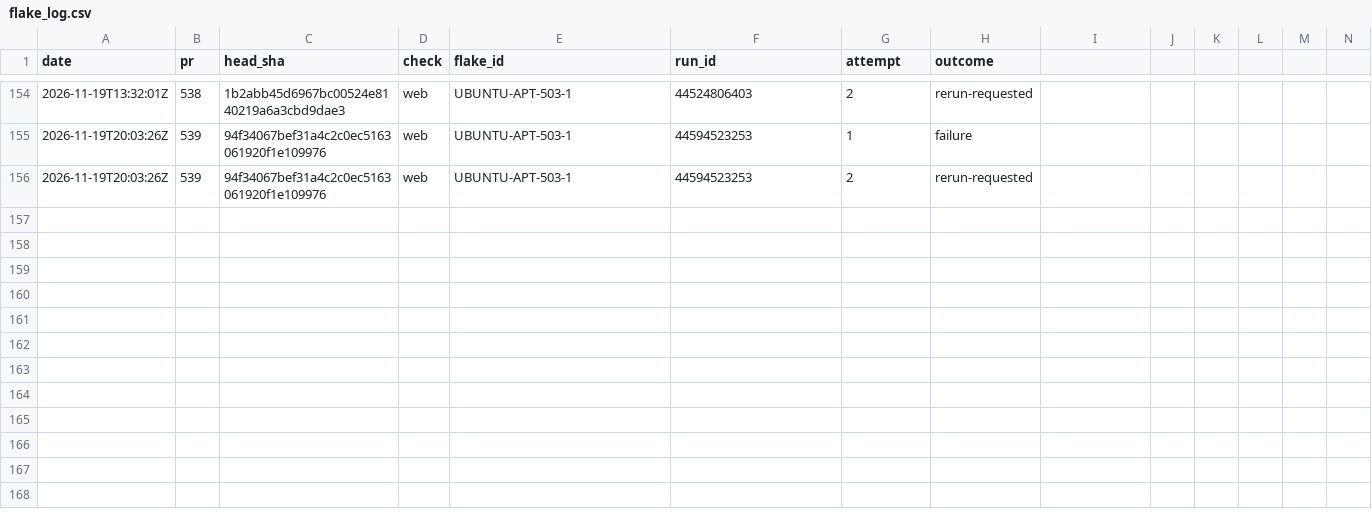
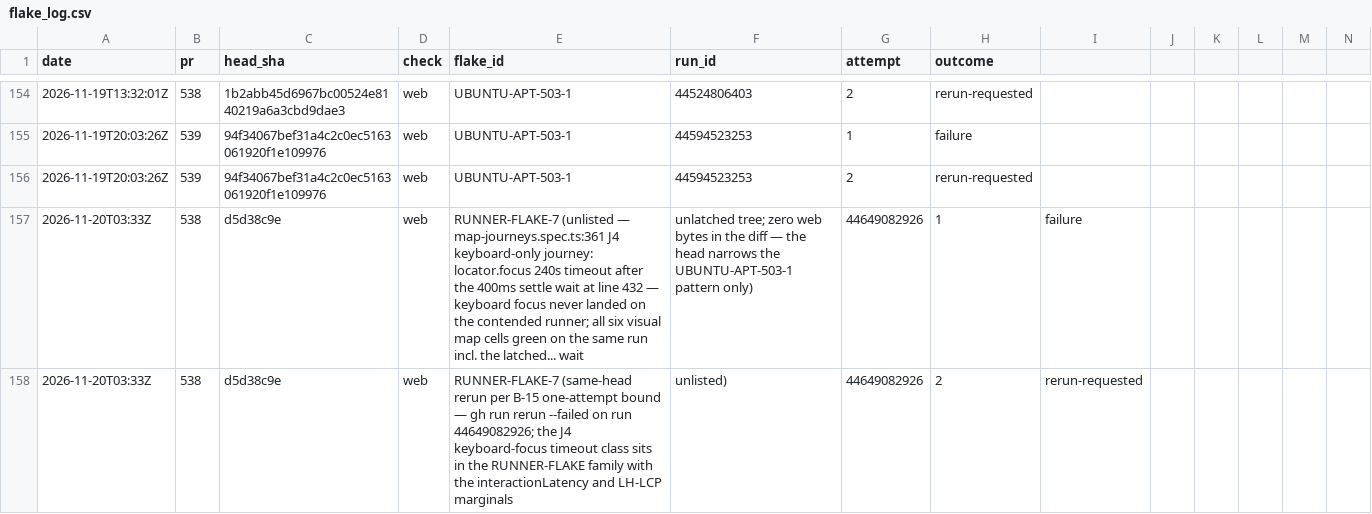
Before and after one commit to SteveVitali/Eleutheria, a CSV file: docs/build/reports/ci/flake_log.csv, drawn as a sheet; only a part is shown, gaps mark what is left out; rows hold the shown columns only; the diff names each change by its address in the sheet, - before the commit and + after, or states it on an @@ line.

Commit message:
flake_log: RUNNER-FLAKE-7 on #538@d5d38c9 — J4 keyboard-focus 240s timeout, unlisted; B-15 rerun requested
Harness: devin-desktop/swe-2-high/orchestrator

```diff
--- a/docs/build/reports/ci/flake_log.csv
+++ b/docs/build/reports/ci/flake_log.csv
+row 157: 2026-11-20T03:33Z | 538 | d5d38c9e | web | RUNNER-FLAKE-7 (unlisted — map-journeys.spec.ts:361 J4 keyboard-only journey: locator.focus 240s timeout after the 400ms settle wait at line 432 — keyboard focus never landed on the contended runner; all six visual map cells green on the same run incl. the latched... wait | unlatched tree; zero web bytes in the diff — the head narrows the UBUNTU-APT-503-1 pattern only) | 44649082926 | 1 | failure
+row 158: 2026-11-20T03:33Z | 538 | d5d38c9e | web | RUNNER-FLAKE-7 (same-head rerun per B-15 one-attempt bound — gh run rerun --failed on run 44649082926; the J4 keyboard-focus timeout class sits in the RUNNER-FLAKE family with the interactionLatency and LH-LCP marginals | unlisted) | 44649082926 | 2 | rerun-requested
```
Also changed, not shown: 1 other file.
